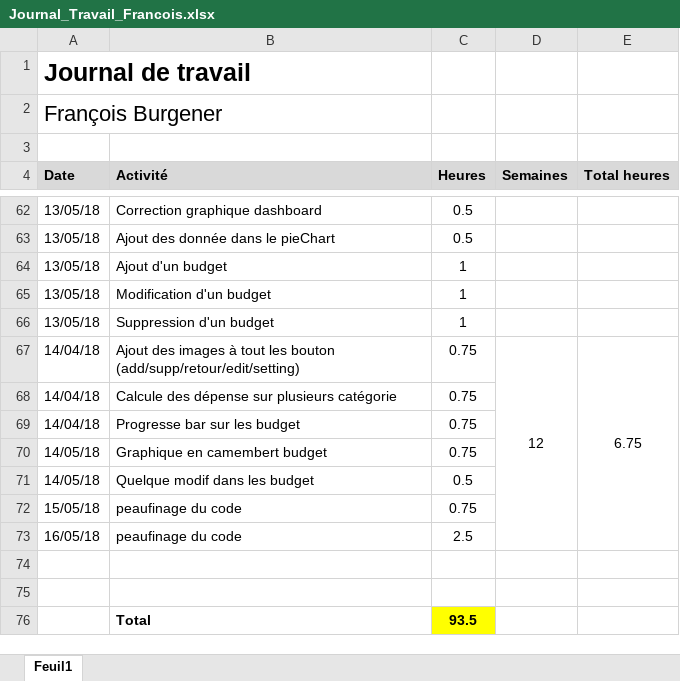
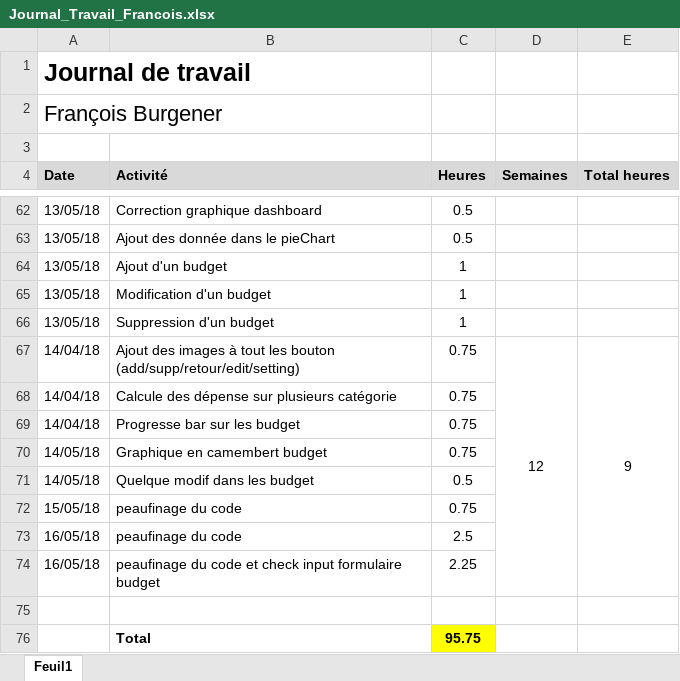
Before and after one commit to Angorance/HEIGVD_MoneyThoring, an Excel workbook: Doc/JournauxTravail/Journal_Travail_Francois.xlsx, sheet Feuil1, drawn as a sheet; only a part is shown, gaps mark what is left out; values as stored, in another font and other column widths than the file's, no borders; removed rows and columns are numbered as before the commit, all else as after; the diff names each change by its address in the sheet, - before the commit and + after, or states it on an @@ line.

Commit message:
maj jdt françois

```diff
--- a/Doc/JournauxTravail/Journal_Travail_Francois.xlsx (sheet Feuil1)
+++ b/Doc/JournauxTravail/Journal_Travail_Francois.xlsx (sheet Feuil1)
-E67 (Total heures): 6.75
+E67 (Total heures): 9
+row 74: 16/05/18 | peaufinage du code et check input formulaire budget | 2.25
-row 75: (empty)
-C76 (Heures): 93.5
+C76 (Heures): 95.75
```
